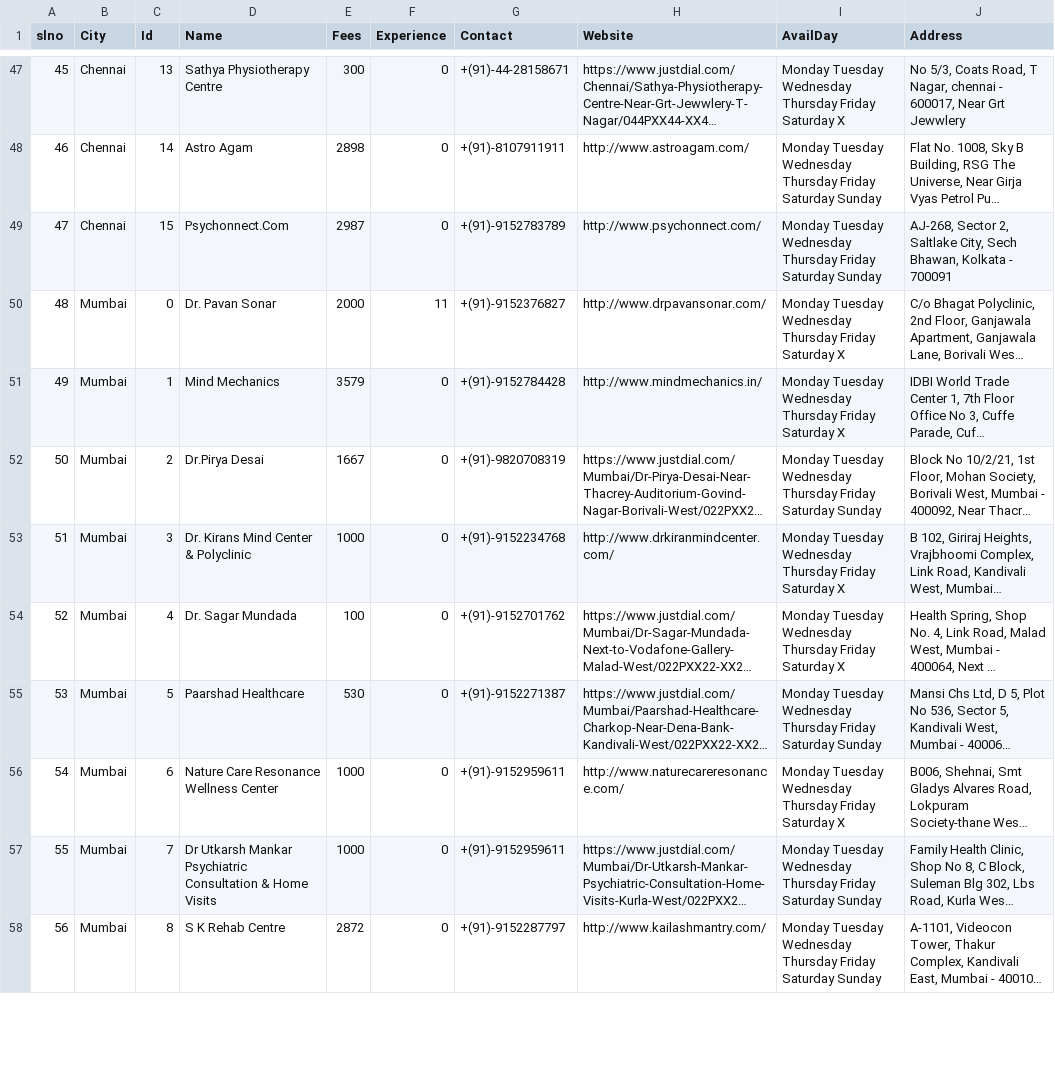
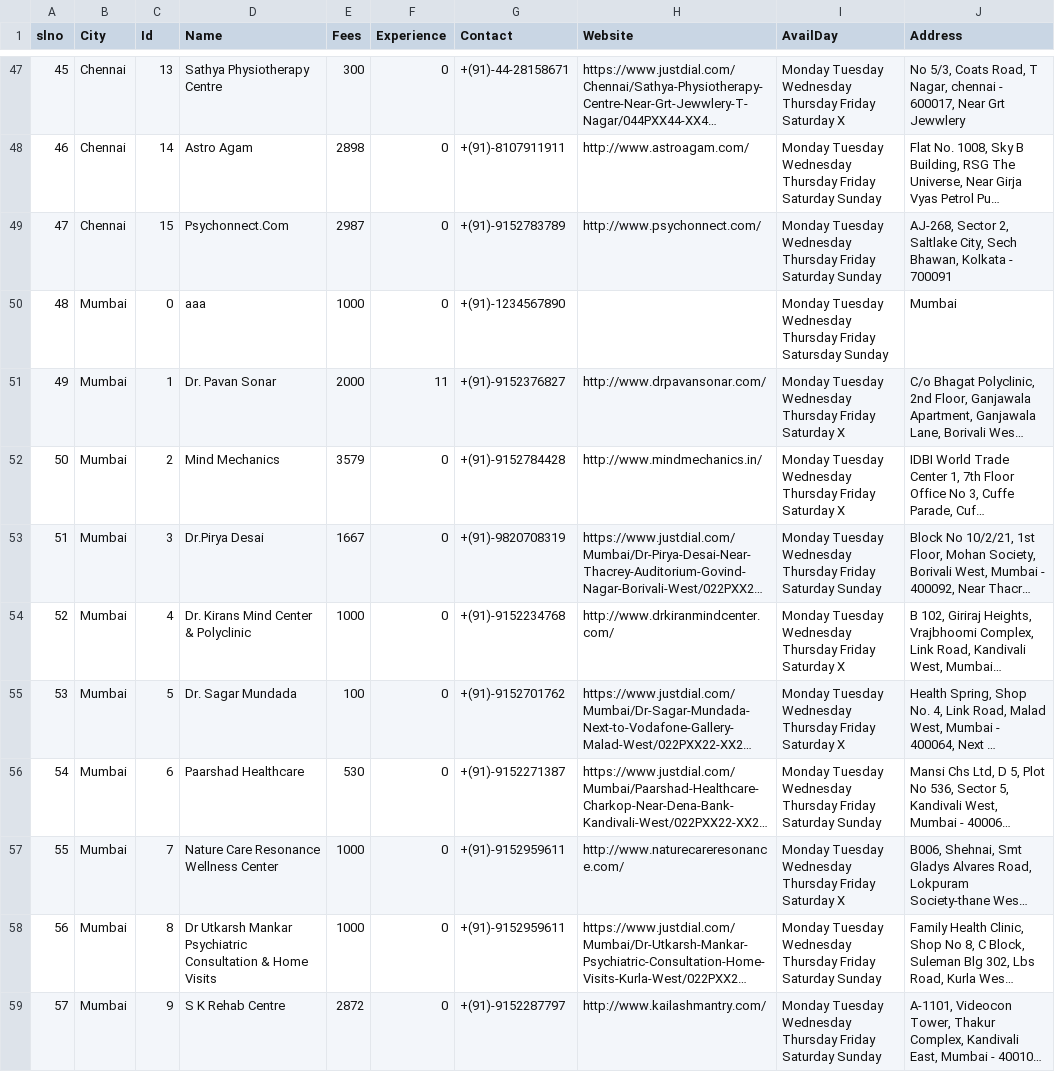
Before and after one commit to rohitdhonicsk/BeHappy, a CSV file: TherapistDataset.csv, drawn as a sheet; only a part is shown, gaps mark what is left out; long unchanged cells end in …; addresses are those after the commit; the diff covers the shown part only; the diff names each change by its address in the sheet, - before the commit and + after, or states it on an @@ line.

```diff
--- a/TherapistDataset.csv
+++ b/TherapistDataset.csv
+row 50: 48 | Mumbai | 0 | aaa | 1000 | 0 | +(91)-1234567890 |  | Monday Tuesday Wednesday Thursday Friday Satursday Sunday | Mumbai
@@ column A (slno) renumbered from row 51 down @@
-C51 (Id): 0
+C51 (Id): 1
-C52 (Id): 1
+C52 (Id): 2
-C53 (Id): 2
+C53 (Id): 3
-C54 (Id): 3
+C54 (Id): 4
-C55 (Id): 4
+C55 (Id): 5
-C56 (Id): 5
+C56 (Id): 6
-C57 (Id): 6
+C57 (Id): 7
-C58 (Id): 7
+C58 (Id): 8
-C59 (Id): 8
+C59 (Id): 9
```
Also changed, not shown: 10 edited cells elsewhere in this file, dist/TherapistDataset.csv, 13 other files.
